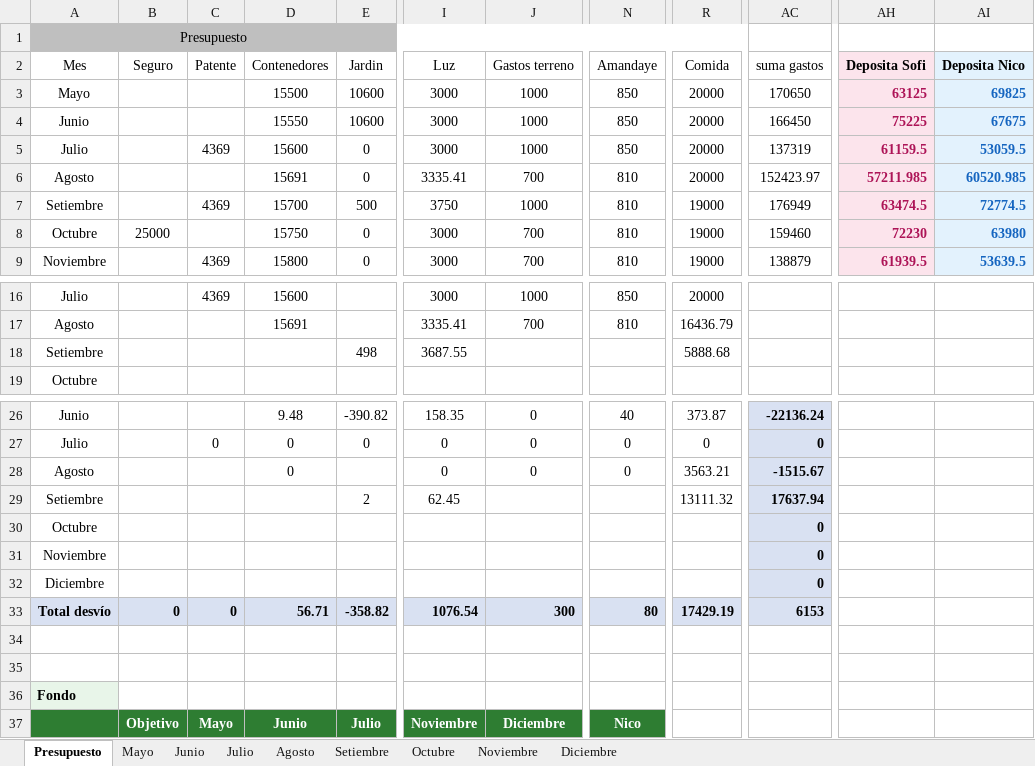
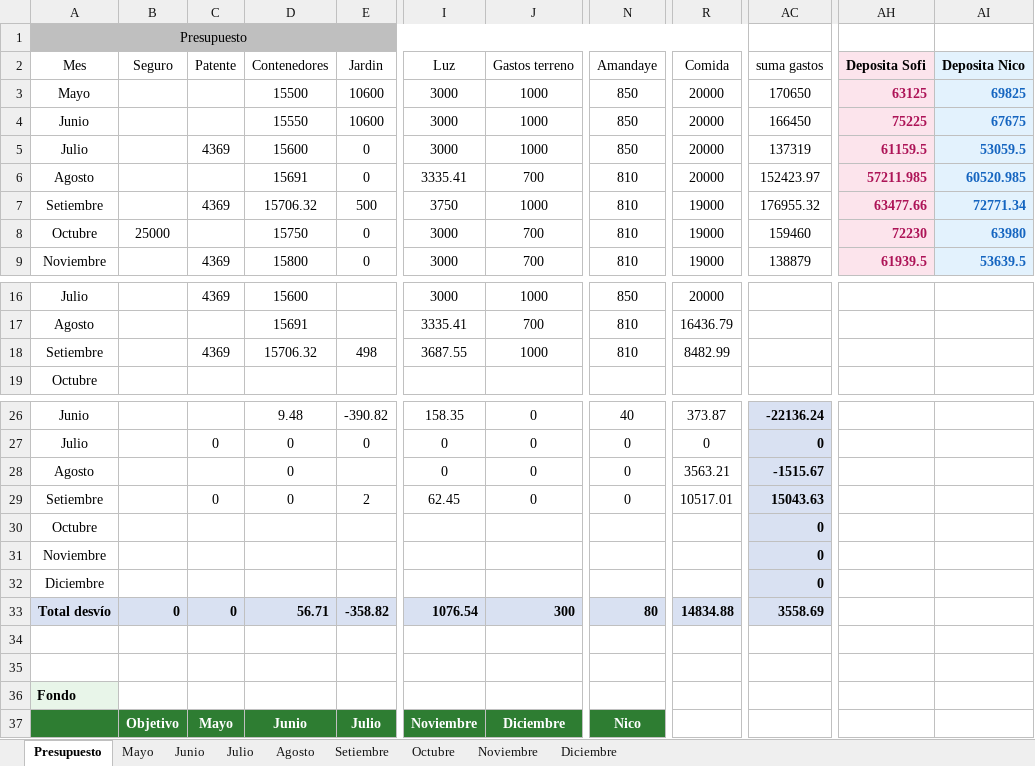
Before and after one commit to PersonalCasa/Presupuesto, an Excel workbook: Presupuesto_2026.xlsx, sheet Presupuesto, drawn as a sheet; only a part is shown, gaps mark what is left out; values as stored, in another font and other column widths than the file's, no borders; conditional formats not drawn; the diff names each change by its address in the sheet, - before the commit and + after, or states it on an @@ line.

Commit message:
Add files via upload

```diff
--- a/Presupuesto_2026.xlsx (sheet Presupuesto)
+++ b/Presupuesto_2026.xlsx (sheet Presupuesto)
-D7 (Contenedores): 15700
+D7 (Contenedores): 15706.32
-AC7 (suma gastos): 176949
+AC7 (suma gastos): 176955.32
-AH7 (Deposita Sofi): 63474.5
+AH7 (Deposita Sofi): 63477.66
-AI7 (Deposita Nico): 72774.5
+AI7 (Deposita Nico): 72771.34
-C18 (Patente): (empty)
+C18 (Patente): 4369
-D18 (Contenedores): (empty)
+D18 (Contenedores): 15706.32
-J18 (Gastos terreno): (empty)
+J18 (Gastos terreno): 1000
-N18 (Amandaye): (empty)
+N18 (Amandaye): 810
-R18 (Comida): 5888.68
+R18 (Comida): 8482.99
-C29 (Patente): (empty)
+C29 (Patente): 0
-D29 (Contenedores): (empty)
+D29 (Contenedores): 0
-J29 (Gastos terreno): (empty)
+J29 (Gastos terreno): 0
-N29 (Amandaye): (empty)
+N29 (Amandaye): 0
-R29 (Comida): 13111.32
+R29 (Comida): 10517.01
-AC29 (suma gastos): 17637.94
+AC29 (suma gastos): 15043.63
-R33 (Comida): 17429.19
+R33 (Comida): 14834.88
-AC33 (suma gastos): 6153
+AC33 (suma gastos): 3558.69
```
Also changed, not shown: sheet Setiembre.
